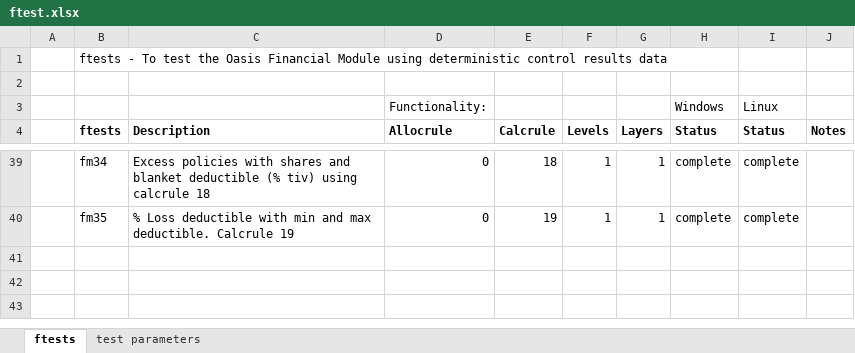
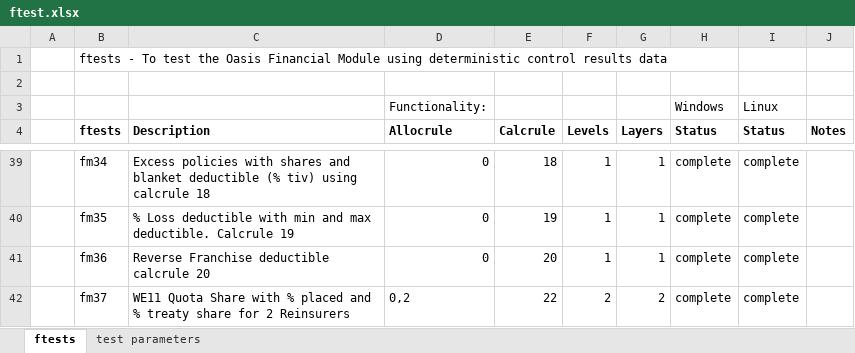
Before and after one commit to OasisLMF/ktest, an Excel workbook: ftest/ftest.xlsx, sheet ftests, drawn as a sheet; only a part is shown, gaps mark what is left out; values as stored, in another font and other column widths than the file's, no borders; the diff names each change by its address in the sheet, - before the commit and + after, or states it on an @@ line.

Commit message:
added quota share example calcrule 22

```diff
--- a/ftest/ftest.xlsx (sheet ftests)
+++ b/ftest/ftest.xlsx (sheet ftests)
+row 41:  | fm36 | Reverse Franchise deductible calcrule 20 | 0 | 20 | 1 | 1 | complete | complete
+row 42:  | fm37 | WE11 Quota Share with % placed and % treaty share for 2 Reinsurers | 0,2 | 22 | 2 | 2 | complete | complete
```
Also changed, not shown: 52 other files.
